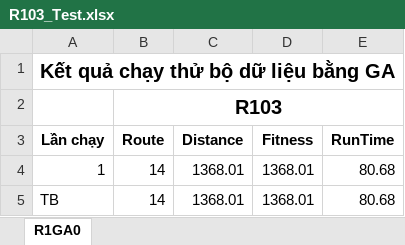
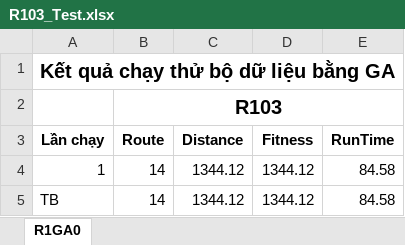
Before and after one commit to kong31082005/VRPTW_CGHN, an Excel workbook: result/R103_Test.xlsx, sheet R1GA0, drawn as a sheet; values as stored, in another font and other column widths than the file's, no borders; the diff names each change by its address in the sheet, - before the commit and + after, or states it on an @@ line.

Commit message:
test1

```diff
--- a/result/R103_Test.xlsx (sheet R1GA0)
+++ b/result/R103_Test.xlsx (sheet R1GA0)
-C4:C5 (Distance): 1368.01
+C4:C5 (Distance): 1344.12
-D4:D5 (Fitness): 1368.01
+D4:D5 (Fitness): 1344.12
-E4:E5 (RunTime): 80.68
+E4:E5 (RunTime): 84.58
```
Also changed, not shown: result/C101_Test.xlsx, result/C103_Test.xlsx, 11 other files.
